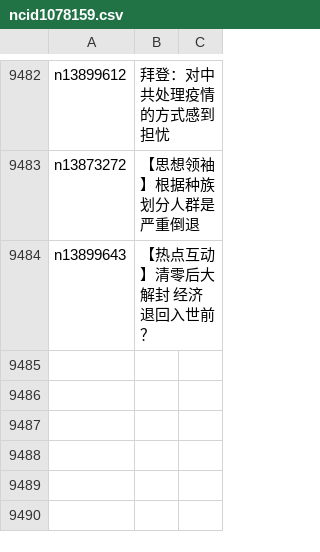
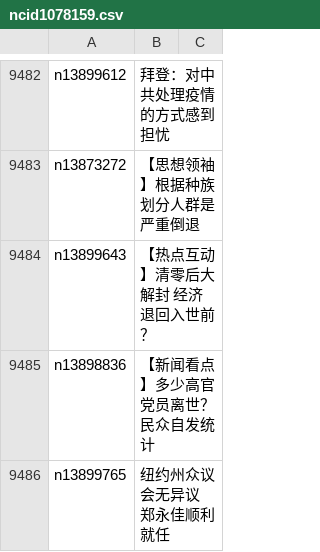
Before and after one commit to epic-marker/epoch-news, a CSV file: indexes/ncid1078159.csv, drawn as a sheet; only a part is shown, gaps mark what is left out.

```diff
--- a/indexes/ncid1078159.csv
+++ b/indexes/ncid1078159.csv
@@ -9484 +9484,3 @@ n13873272,【思想领袖】根据种族划分人群是严重倒退
 n13899643,【热点互动】清零后大解封 经济退回入世前？
+n13898836,【新闻看点】多少高官党员离世？民众自发统计
+n13899765,纽约州众议会无异议 郑永佳顺利就任
```
Also changed, not shown: indexes/ncid1078158.csv, indexes/ncid1078160.csv, 48 other files.
